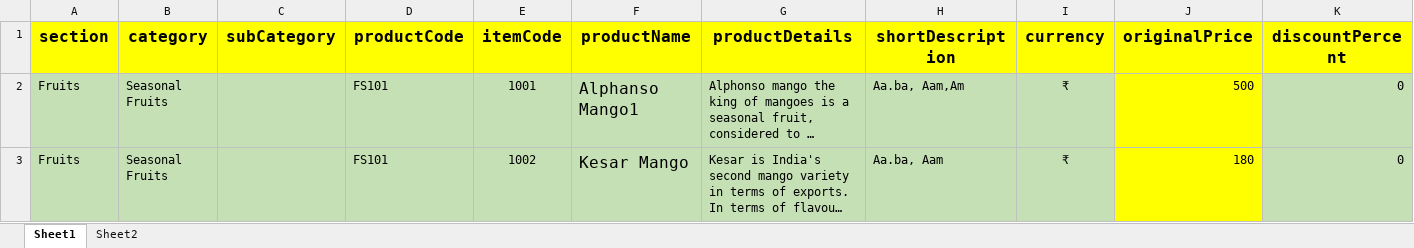
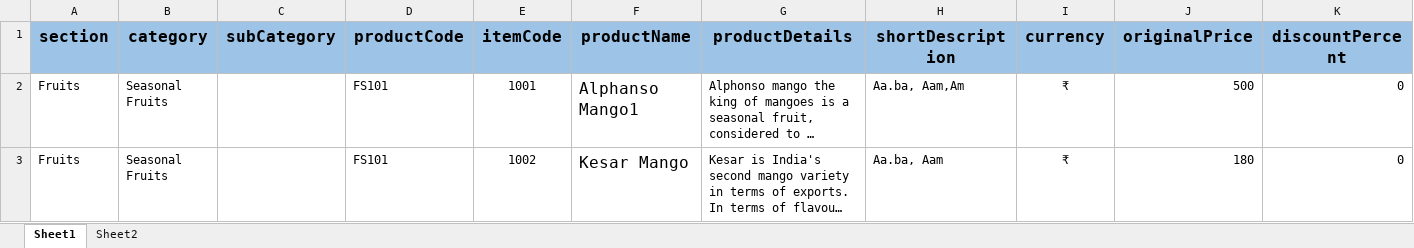
Before and after one commit to iAssureIT/eCommTwo, an Excel workbook: WebApp/admin/public/BulkUploadTemplates/Product Insert Template.xlsx, sheet Sheet1, drawn as a sheet; only a part is shown; long unchanged cells end in …; values as stored, in another font and other column widths than the file's, no borders; charts and pictures not drawn; the diff covers the shown part only; the diff names each change by its address in the sheet, - before the commit and + after, or states it on an @@ line.

Commit message:
Madhuri Ghute changed bulk upload templates

```diff
--- a/WebApp/admin/public/BulkUploadTemplates/Product Insert Template.xlsx (sheet Sheet1)
+++ b/WebApp/admin/public/BulkUploadTemplates/Product Insert Template.xlsx (sheet Sheet1)
-A1:K1 fill: #FFFF00
+A1:K1 fill: #9DC3E6
-A2:I3 fill: #C5E0B4
+A2:I3 fill: none
-J2:J3 fill: #FFFF00
+J2:J3 fill: none
-K2:K3 fill: #C5E0B4
+K2:K3 fill: none
```
Also changed, not shown: cell formats elsewhere in this sheet, WebApp/admin/public/BulkUploadTemplates/Product Update Template.xlsx, 1 other file.
